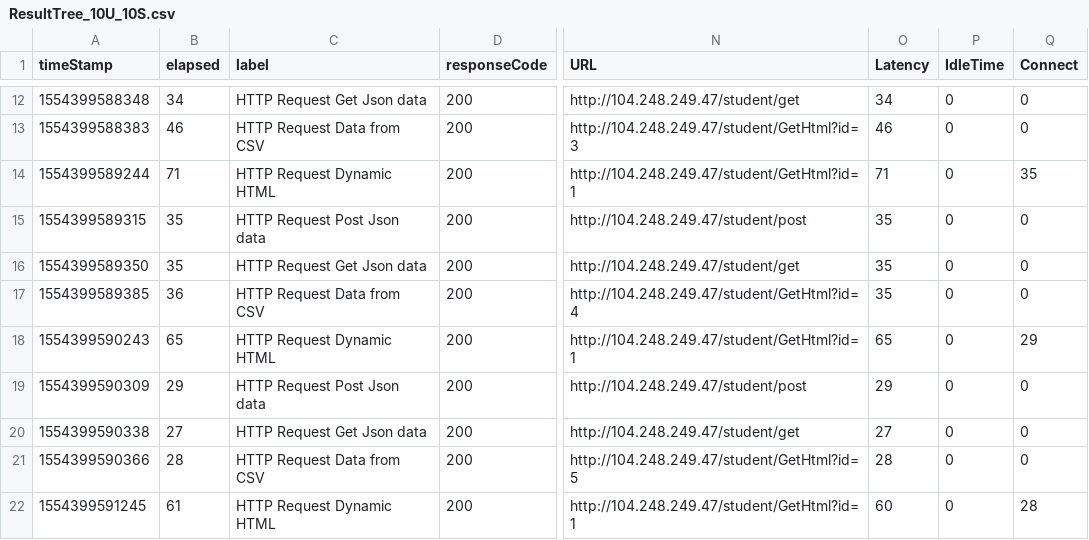
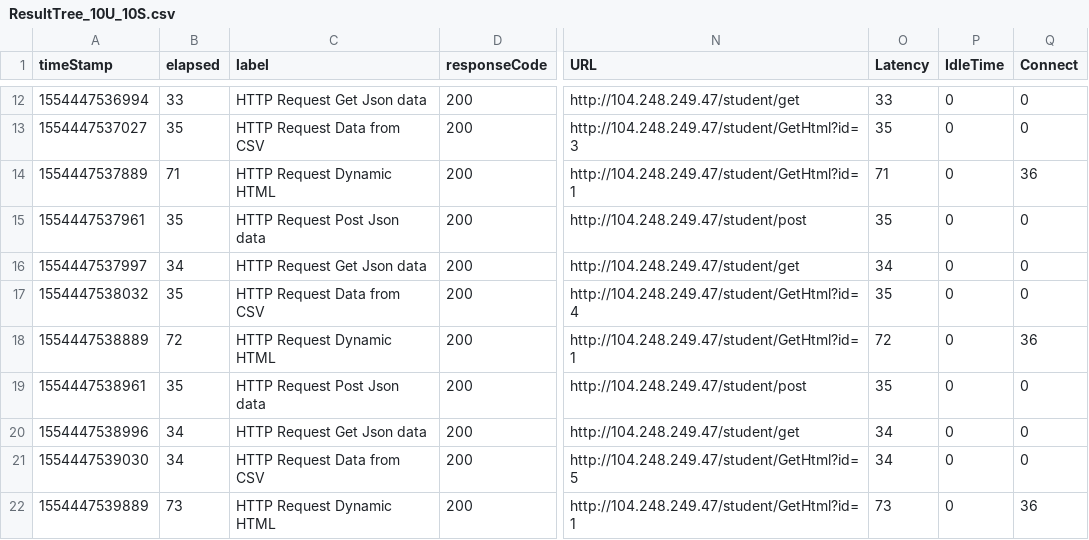
Before and after one commit to cph-js284/Assignment9Test, a CSV file: ReportData/ResultTree_10U_10S.csv, drawn as a sheet; only a part is shown, gaps mark what is left out; the diff covers the shown part only; the diff names each change by its address in the sheet, - before the commit and + after, or states it on an @@ line.

```diff
--- a/ReportData/ResultTree_10U_10S.csv
+++ b/ReportData/ResultTree_10U_10S.csv
-A12 (timeStamp): 1554399588348
+A12 (timeStamp): 1554447536994
-B12 (elapsed): 34
+B12 (elapsed): 33
-O12 (Latency): 34
+O12 (Latency): 33
-A13 (timeStamp): 1554399588383
+A13 (timeStamp): 1554447537027
-B13 (elapsed): 46
+B13 (elapsed): 35
-O13 (Latency): 46
+O13 (Latency): 35
-A14 (timeStamp): 1554399589244
+A14 (timeStamp): 1554447537889
-Q14 (Connect): 35
+Q14 (Connect): 36
-A15 (timeStamp): 1554399589315
+A15 (timeStamp): 1554447537961
-A16 (timeStamp): 1554399589350
+A16 (timeStamp): 1554447537997
-B16 (elapsed): 35
+B16 (elapsed): 34
-O16 (Latency): 35
+O16 (Latency): 34
-A17 (timeStamp): 1554399589385
+A17 (timeStamp): 1554447538032
-B17 (elapsed): 36
+B17 (elapsed): 35
-A18 (timeStamp): 1554399590243
+A18 (timeStamp): 1554447538889
-B18 (elapsed): 65
+B18 (elapsed): 72
-O18 (Latency): 65
+O18 (Latency): 72
-Q18 (Connect): 29
+Q18 (Connect): 36
-A19 (timeStamp): 1554399590309
+A19 (timeStamp): 1554447538961
-B19 (elapsed): 29
+B19 (elapsed): 35
-O19 (Latency): 29
+O19 (Latency): 35
-A20 (timeStamp): 1554399590338
+A20 (timeStamp): 1554447538996
-B20 (elapsed): 27
+B20 (elapsed): 34
-O20 (Latency): 27
+O20 (Latency): 34
-A21 (timeStamp): 1554399590366
+A21 (timeStamp): 1554447539030
-B21 (elapsed): 28
+B21 (elapsed): 34
-O21 (Latency): 28
+O21 (Latency): 34
-A22 (timeStamp): 1554399591245
+A22 (timeStamp): 1554447539889
-B22 (elapsed): 61
+B22 (elapsed): 73
-O22 (Latency): 60
+O22 (Latency): 73
-Q22 (Connect): 28
+Q22 (Connect): 36
```
Also changed, not shown: 95 edited cells elsewhere in this file, ReportData/ResultTree_100U_10S.csv, ReportData/ResultTree_250U_10S.csv, 19 other files.
